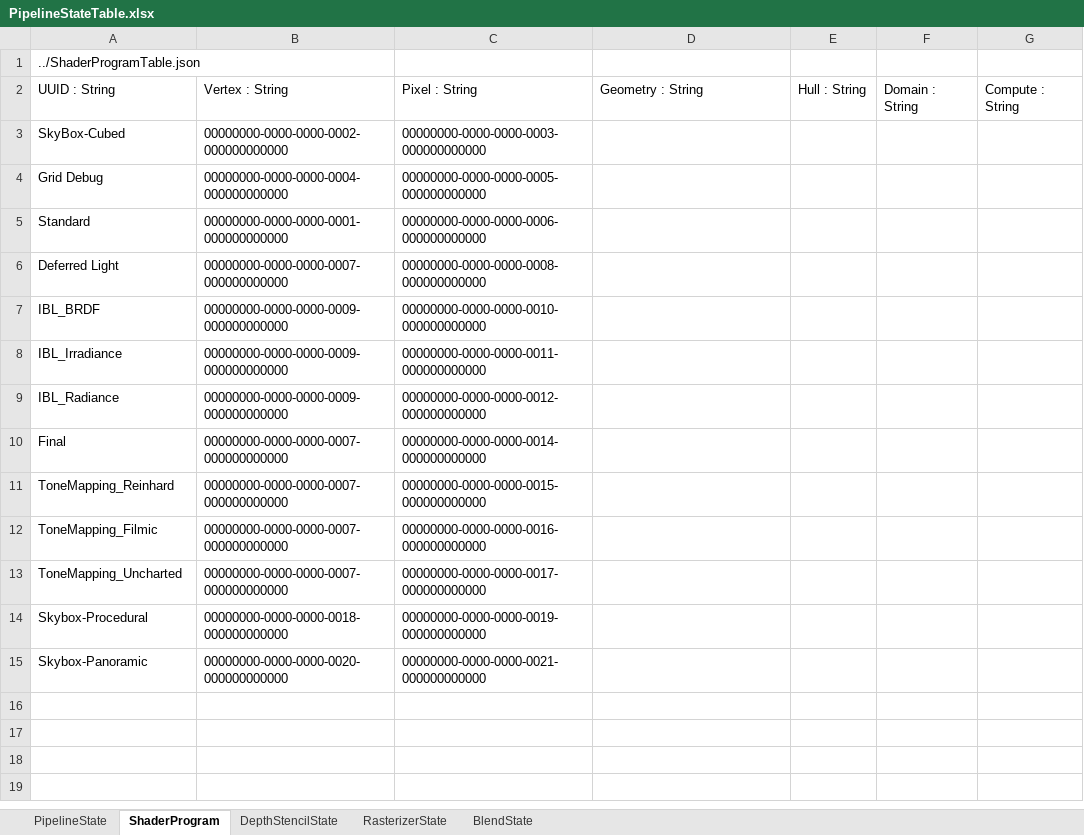
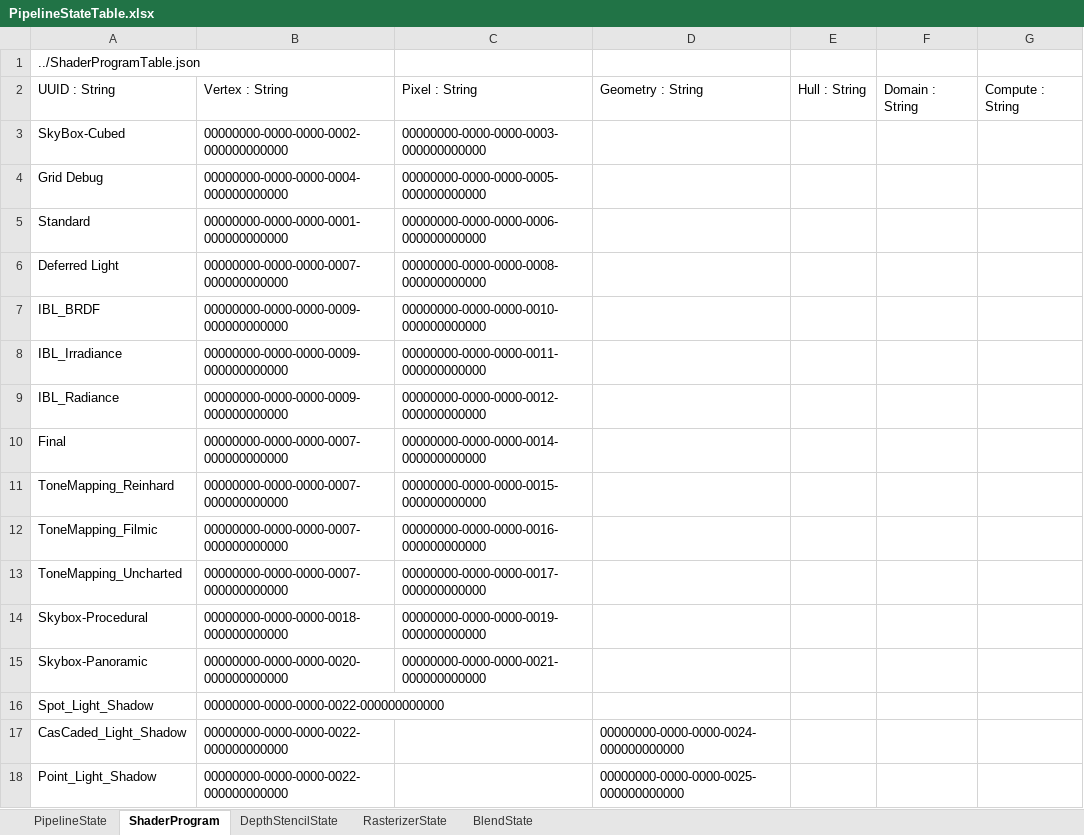
Before and after one commit to menew95/REngine, an Excel workbook: Library/bin/graphics/table/PipelineStateTable.xlsx, sheet ShaderProgram, drawn as a sheet; values as stored, in another font and other column widths than the file's, no borders; table styles not drawn; the diff names each change by its address in the sheet, - before the commit and + after, or states it on an @@ line.

```diff
--- a/Library/bin/graphics/table/PipelineStateTable.xlsx (sheet ShaderProgram)
+++ b/Library/bin/graphics/table/PipelineStateTable.xlsx (sheet ShaderProgram)
+row 16: Spot_Light_Shadow | 00000000-0000-0000-0022-000000000000
+row 17: CasCaded_Light_Shadow | 00000000-0000-0000-0022-000000000000 |  | 00000000-0000-0000-0024-000000000000
+row 18: Point_Light_Shadow | 00000000-0000-0000-0022-000000000000 |  | 00000000-0000-0000-0025-000000000000
```
Also changed, not shown: sheet PipelineState, Library/bin/graphics/table/ResourceTable.xlsx, 18 other files.
